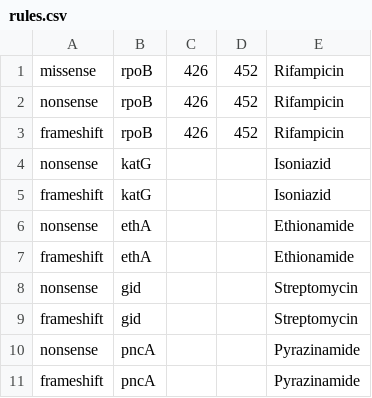
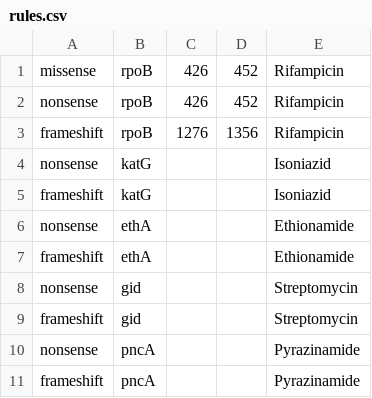
Before and after one commit to mbhall88/drprg, a CSV file: paper/resources/rules.csv, drawn as a sheet.

Commit message:
change rrdr frameshift coords to genome pos

```diff
--- a/paper/resources/rules.csv
+++ b/paper/resources/rules.csv
@@ -2,3 +2,3 @@ missense,rpoB,426,452,Rifampicin
 nonsense,rpoB,426,452,Rifampicin
-frameshift,rpoB,426,452,Rifampicin
+frameshift,rpoB,1276,1356,Rifampicin
 nonsense,katG,,,Isoniazid
```
